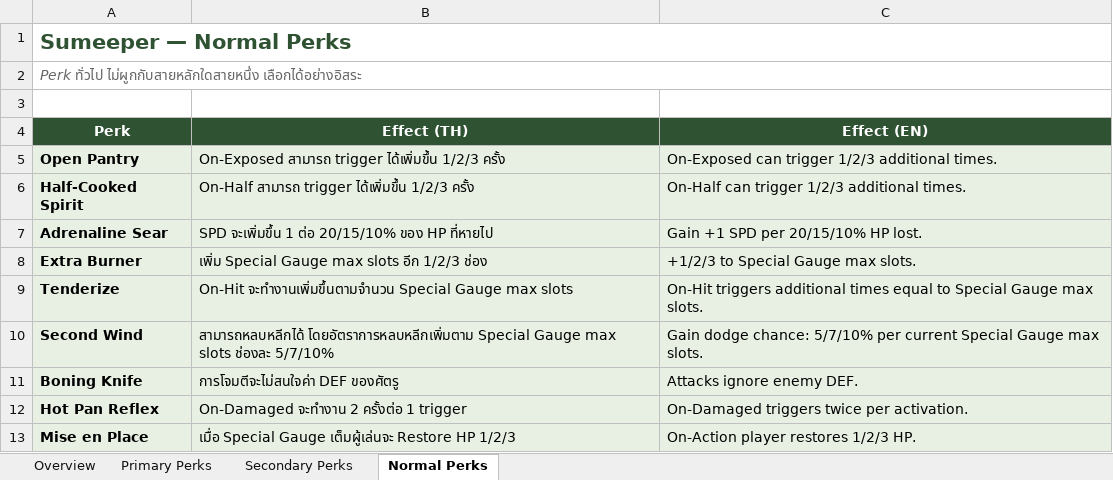
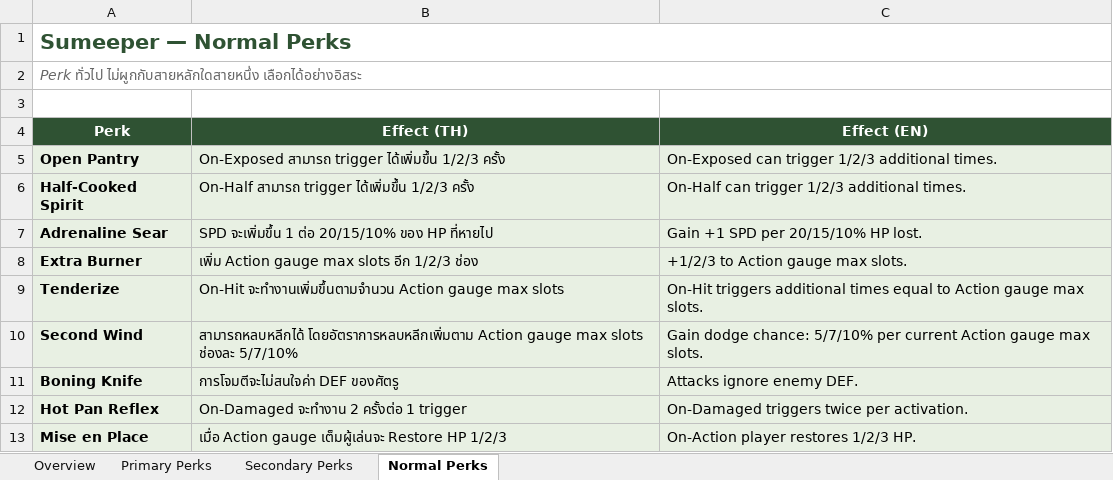
Before and after one commit to ittinan99/Sumeeper_Document, an Excel workbook: game_document/Sumeeper_Perk_Sheet.xlsx, sheet Normal Perks, drawn as a sheet; values as stored, in another font and other column widths than the file's, no borders; charts and pictures not drawn; the diff names each change by its address in the sheet, - before the commit and + after, or states it on an @@ line.

```diff
--- a/game_document/Sumeeper_Perk_Sheet.xlsx (sheet Normal Perks)
+++ b/game_document/Sumeeper_Perk_Sheet.xlsx (sheet Normal Perks)
-B8 (Effect (TH)): เพิ่ม Special Gauge max slots อีก 1/2/3 ช่อง
+B8 (Effect (TH)): เพิ่ม Action gauge max slots อีก 1/2/3 ช่อง
-C8 (Effect (EN)): +1/2/3 to Special Gauge max slots.
+C8 (Effect (EN)): +1/2/3 to Action gauge max slots.
-B9 (Effect (TH)): On-Hit จะทำงานเพิ่มขึ้นตามจำนวน Special Gauge max slots
+B9 (Effect (TH)): On-Hit จะทำงานเพิ่มขึ้นตามจำนวน Action gauge max slots
-C9 (Effect (EN)): …equal to Special Gauge max slots.
+C9 (Effect (EN)): …equal to Action gauge max slots.
-B10 (Effect (TH)): สามารถหลบหลีกได้ โดยอัตราการหลบหลีกเพิ่มตาม Special Gauge max slots…
+B10 (Effect (TH)): สามารถหลบหลีกได้ โดยอัตราการหลบหลีกเพิ่มตาม Action gauge max slots…
-C10 (Effect (EN)): …per current Special Gauge max slots.
+C10 (Effect (EN)): …per current Action gauge max slots.
-B13 (Effect (TH)): เมื่อ Special Gauge เต็มผู้เล่นจะ Restore…
+B13 (Effect (TH)): เมื่อ Action gauge เต็มผู้เล่นจะ Restore…
```
Also changed, not shown: sheet Primary Perks, sheet Secondary Perks, game_document/Sumeeper_Equipment_Sheet.xlsx, game_document/Sumeeper_Monster_Sheet.xlsx, 7 other files.
